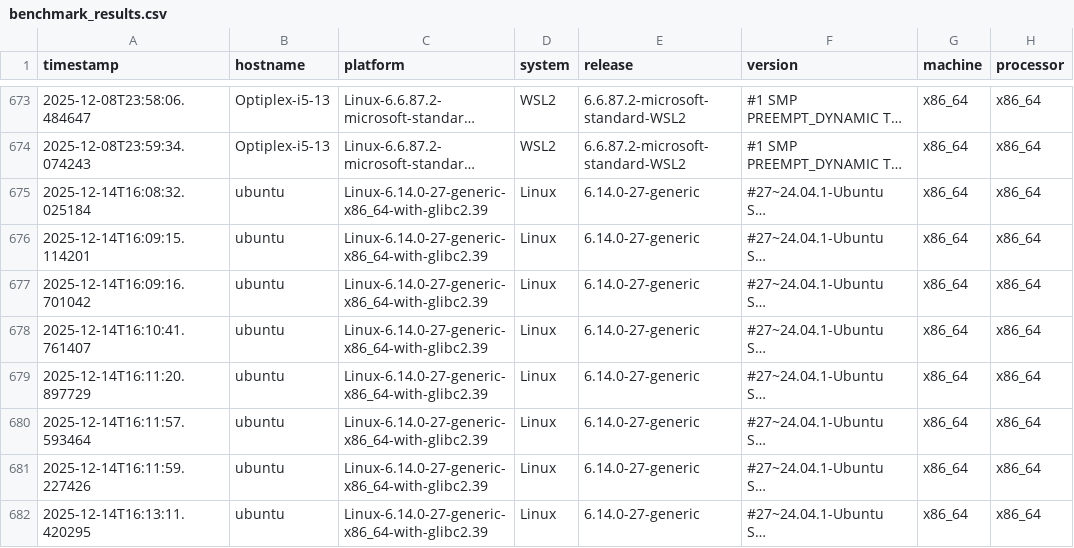
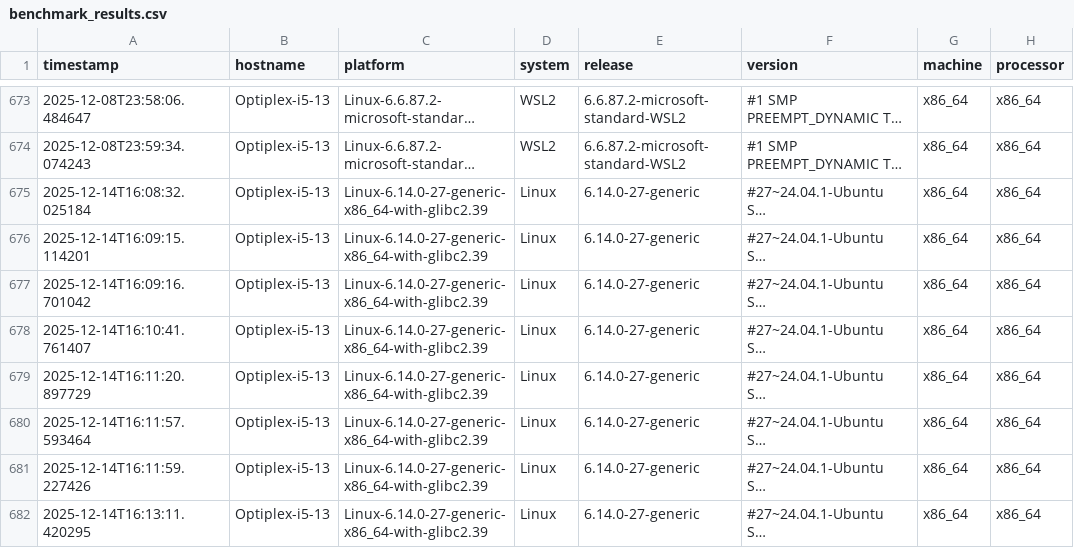
Before and after one commit to lcabrp/data_proc_benchmark, a CSV file: data/benchmark_results.csv, drawn as a sheet; only a part is shown, gaps mark what is left out; long unchanged cells end in …; the diff names each change by its address in the sheet, - before the commit and + after, or states it on an @@ line.

Commit message:
Updated host name and analysis

```diff
--- a/data/benchmark_results.csv
+++ b/data/benchmark_results.csv
-B675:B682 (hostname): ubuntu
+B675:B682 (hostname): Optiplex-i5-13
```
Also changed, not shown: 1 other file.
